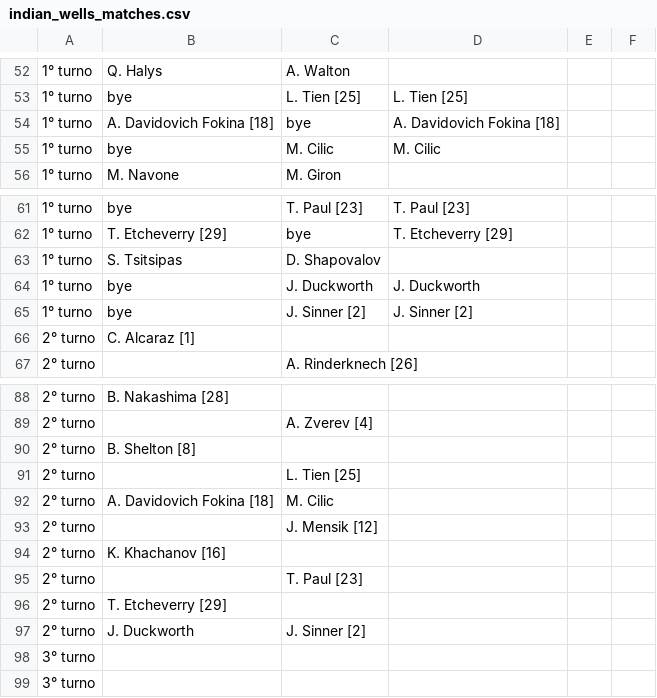
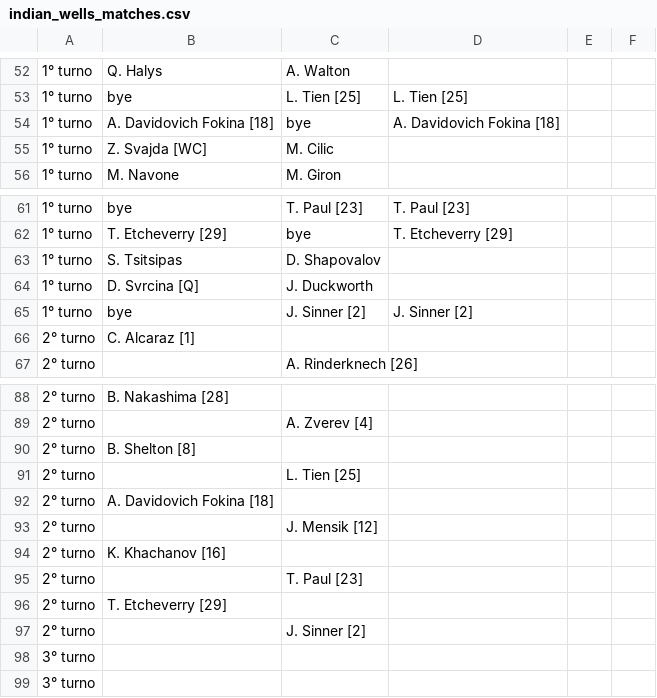
Before and after one commit to bennygiardina/test_2, a CSV file: data/indian_wells_matches.csv, drawn as a sheet; only a part is shown, gaps mark what is left out.

```diff
--- a/data/indian_wells_matches.csv
+++ b/data/indian_wells_matches.csv
@@ -54,3 +54,3 @@
 1° turno,A. Davidovich Fokina [18],bye,A. Davidovich Fokina [18],,
-1° turno,bye,M. Cilic,M. Cilic,,
+1° turno,Z. Svajda [WC],M. Cilic,,,
 1° turno,M. Navone,M. Giron,,,
@@ -63,3 +63,3 @@
 1° turno,S. Tsitsipas,D. Shapovalov,,,
-1° turno,bye,J. Duckworth,J. Duckworth,,
+1° turno,D. Svrcina [Q],J. Duckworth,,,
 1° turno,bye,J. Sinner [2],J. Sinner [2],,
@@ -91,3 +91,3 @@
 2° turno,,L. Tien [25],,,
-2° turno,A. Davidovich Fokina [18],M. Cilic,,,
+2° turno,A. Davidovich Fokina [18],,,,
 2° turno,,J. Mensik [12],,,
@@ -96,3 +96,3 @@
 2° turno,T. Etcheverry [29],,,,
-2° turno,J. Duckworth,J. Sinner [2],,,
+2° turno,,J. Sinner [2],,,
 3° turno,,,,,
```
